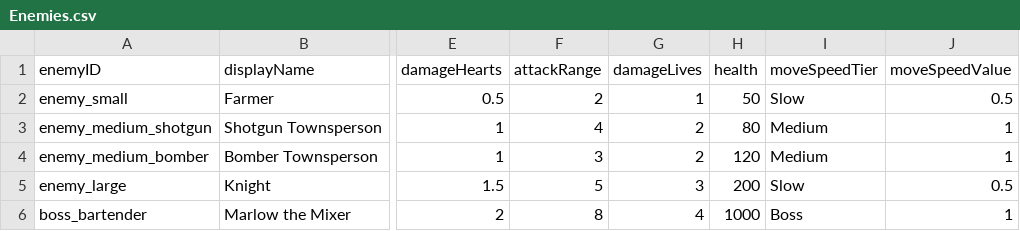
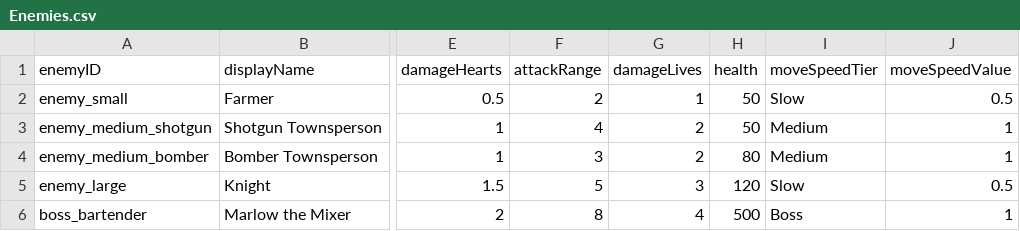
Before and after one commit to Angela2300/TheGrindersOrder, a CSV file: TheGrindersOrder/Assets/Scripting/CSVs/Enemies.csv, drawn as a sheet; only a part is shown, gaps mark what is left out; the diff names each change by its address in the sheet, - before the commit and + after, or states it on an @@ line.

```diff
--- a/TheGrindersOrder/Assets/Scripting/CSVs/Enemies.csv
+++ b/TheGrindersOrder/Assets/Scripting/CSVs/Enemies.csv
-H3 (health): 80
+H3 (health): 50
-H4 (health): 120
+H4 (health): 80
-H5 (health): 200
+H5 (health): 120
-H6 (health): 1000
+H6 (health): 500
```
Also changed, not shown: 20 other files.
